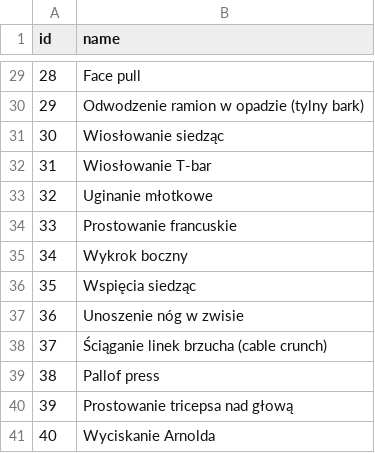
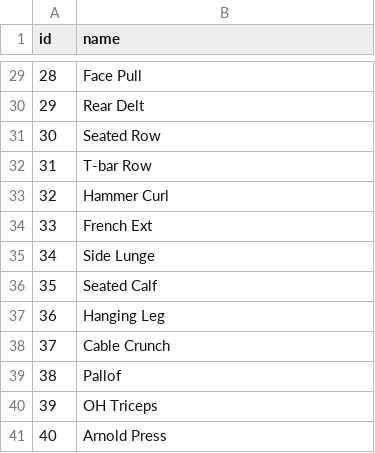
Before and after one commit to zyzkaa/gym-tracker-backend, a CSV file: src/database/exercises.csv, drawn as a sheet; only a part is shown, gaps mark what is left out; the diff covers the shown part only.

```diff
--- a/src/database/exercises.csv
+++ b/src/database/exercises.csv
@@ -29,13 +29,13 @@
-28;Face pull
-29;Odwodzenie ramion w opadzie (tylny bark)
-30;Wiosłowanie siedząc
-31;Wiosłowanie T-bar
-32;Uginanie młotkowe
-33;Prostowanie francuskie
-34;Wykrok boczny
-35;Wspięcia siedząc
-36;Unoszenie nóg w zwisie
-37;Ściąganie linek brzucha (cable crunch)
-38;Pallof press
-39;Prostowanie tricepsa nad głową
-40;Wyciskanie Arnolda
+28;Face Pull
+29;Rear Delt
+30;Seated Row
+31;T-bar Row
+32;Hammer Curl
+33;French Ext
+34;Side Lunge
+35;Seated Calf
+36;Hanging Leg
+37;Cable Crunch
+38;Pallof
+39;OH Triceps
+40;Arnold Press
```
Also changed, not shown: 27 edited cells elsewhere in this file, 6 other files.
